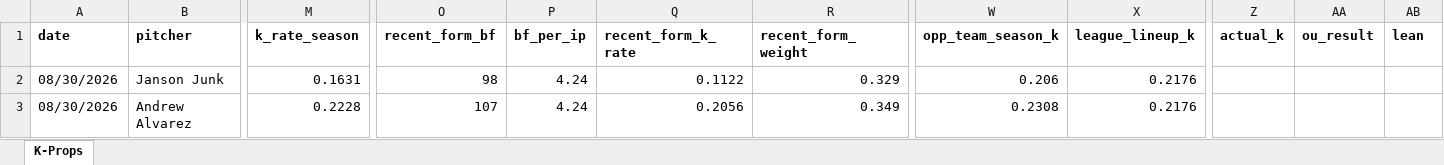
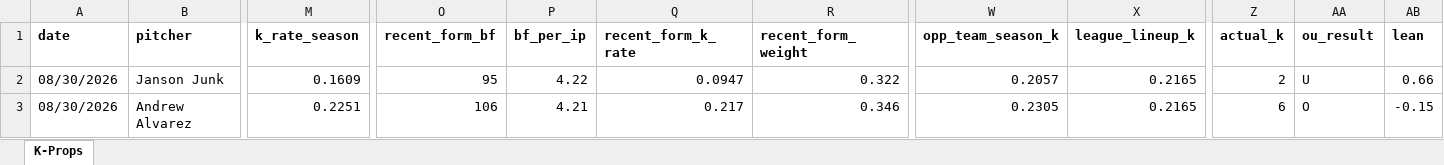
Before and after one commit to flychico/lydiaslab, an Excel workbook: data/k-props/2026-08-30.xlsx, sheet K-Props, drawn as a sheet; only a part is shown, gaps mark what is left out; values as stored, in another font and other column widths than the file's, no borders; the diff covers the shown part only; the diff names each change by its address in the sheet, - before the commit and + after, or states it on an @@ line.

```diff
--- a/data/k-props/2026-08-30.xlsx (sheet K-Props)
+++ b/data/k-props/2026-08-30.xlsx (sheet K-Props)
-M2 (k_rate_season): 0.1631
+M2 (k_rate_season): 0.1609
-O2 (recent_form_bf): 98
+O2 (recent_form_bf): 95
-P2 (bf_per_ip): 4.24
+P2 (bf_per_ip): 4.22
-Q2 (recent_form_k_rate): 0.1122
+Q2 (recent_form_k_rate): 0.0947
-R2 (recent_form_weight): 0.329
+R2 (recent_form_weight): 0.322
-W2 (opp_team_season_k): 0.206
+W2 (opp_team_season_k): 0.2057
-X2:X3 (league_lineup_k): 0.2176
+X2:X3 (league_lineup_k): 0.2165
-Z2 (actual_k): (empty)
+Z2 (actual_k): 2
-AA2 (ou_result): (empty)
+AA2 (ou_result): U
-AB2 (lean): (empty)
+AB2 (lean): 0.66
-M3 (k_rate_season): 0.2228
+M3 (k_rate_season): 0.2251
-O3 (recent_form_bf): 107
+O3 (recent_form_bf): 106
-P3 (bf_per_ip): 4.24
+P3 (bf_per_ip): 4.21
-Q3 (recent_form_k_rate): 0.2056
+Q3 (recent_form_k_rate): 0.217
-R3 (recent_form_weight): 0.349
+R3 (recent_form_weight): 0.346
-W3 (opp_team_season_k): 0.2308
+W3 (opp_team_season_k): 0.2305
-Z3 (actual_k): (empty)
+Z3 (actual_k): 6
-AA3 (ou_result): (empty)
+AA3 (ou_result): O
-AB3 (lean): (empty)
+AB3 (lean): -0.15
```
Also changed, not shown: 485 edited cells elsewhere in this sheet, 40 other files.
